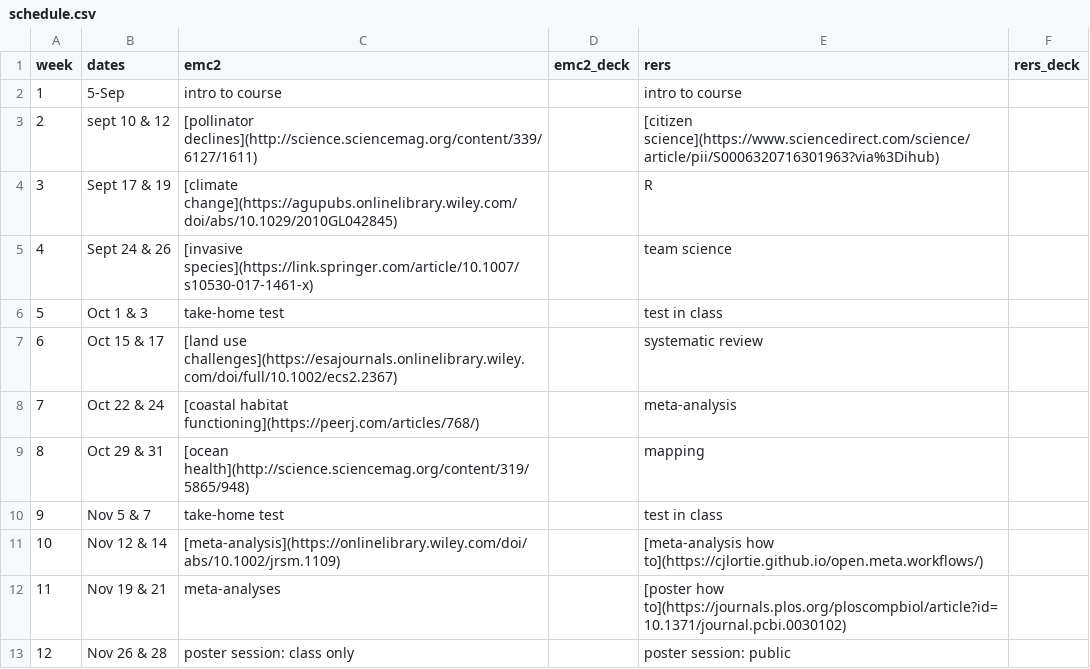
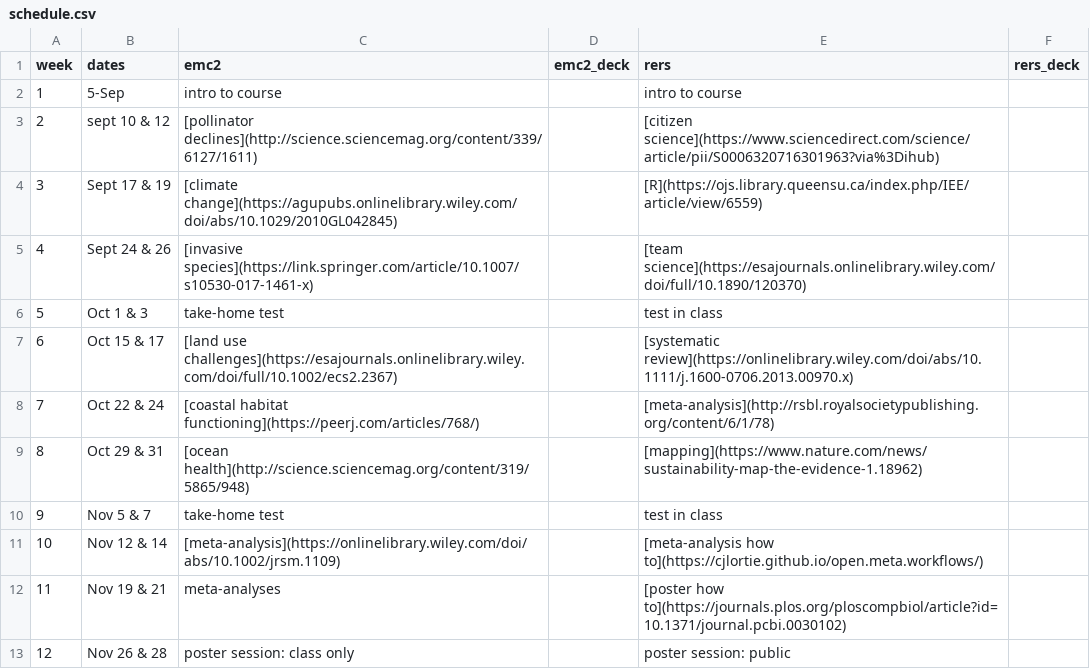
Before and after one commit to cjlortie/bio4enviro, a CSV file: schedule.csv, drawn as a sheet.

```diff
--- a/schedule.csv
+++ b/schedule.csv
@@ -3,8 +3,8 @@ week,dates,emc2,emc2_deck,rers,rers_deck
 2,sept 10 & 12,[pollinator declines](http://science.sciencemag.org/content/339/6127/1611),,[citizen science](https://www.sciencedirect.com/science/article/pii/S0006320716301963?via%3Dihub),
-3,Sept 17 & 19,[climate change](https://agupubs.onlinelibrary.wiley.com/doi/abs/10.1029/2010GL042845),,R ,
-4,Sept 24 & 26,[invasive species](https://link.springer.com/article/10.1007/s10530-017-1461-x),,team science,
+3,Sept 17 & 19,[climate change](https://agupubs.onlinelibrary.wiley.com/doi/abs/10.1029/2010GL042845),,[R](https://ojs.library.queensu.ca/index.php/IEE/article/view/6559) ,
+4,Sept 24 & 26,[invasive species](https://link.springer.com/article/10.1007/s10530-017-1461-x),,[team science](https://esajournals.onlinelibrary.wiley.com/doi/full/10.1890/120370),
 5,Oct 1 & 3,take-home test,,test in class,
-6,Oct 15 & 17,[land use challenges](https://esajournals.onlinelibrary.wiley.com/doi/full/10.1002/ecs2.2367),,systematic review,
-7,Oct 22 & 24,[coastal habitat functioning](https://peerj.com/articles/768/),,meta-analysis,
-8,Oct 29 & 31,[ocean health](http://science.sciencemag.org/content/319/5865/948),,mapping,
+6,Oct 15 & 17,[land use challenges](https://esajournals.onlinelibrary.wiley.com/doi/full/10.1002/ecs2.2367),,[systematic review](https://onlinelibrary.wiley.com/doi/abs/10.1111/j.1600-0706.2013.00970.x),
+7,Oct 22 & 24,[coastal habitat functioning](https://peerj.com/articles/768/),,[meta-analysis](http://rsbl.royalsocietypublishing.org/content/6/1/78),
+8,Oct 29 & 31,[ocean health](http://science.sciencemag.org/content/319/5865/948),,[mapping](https://www.nature.com/news/sustainability-map-the-evidence-1.18962),
 9,Nov 5 & 7,take-home test,,test in class,
```
Also changed, not shown: 6 other files.
